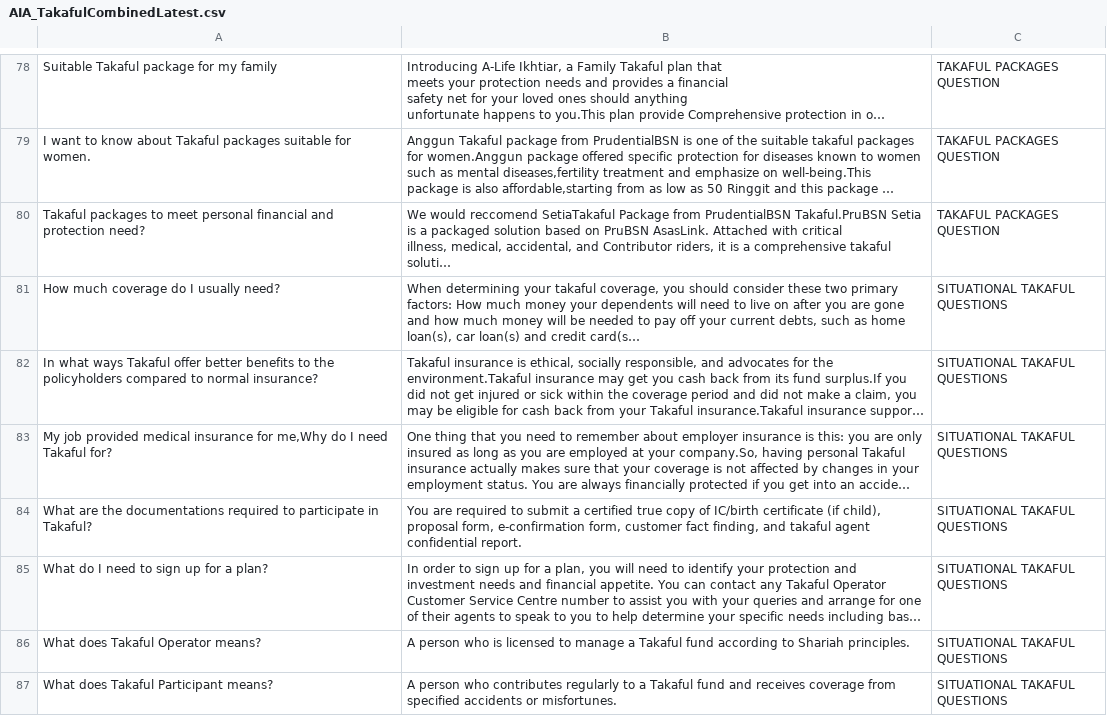
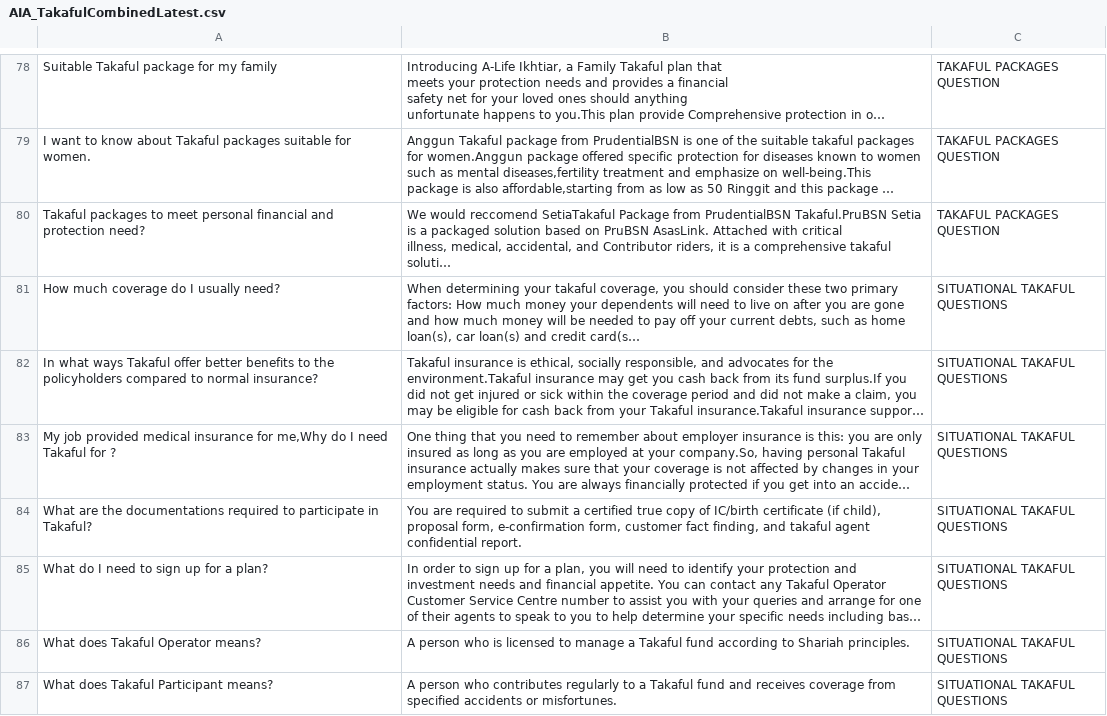
Before and after one commit to Panzer-Kun/STIX3923_TakafulSearchEngine, a CSV file: AIA_TakafulCombinedLatest.csv, drawn as a sheet; only a part is shown, gaps mark what is left out; long unchanged cells end in …; the diff names each change by its address in the sheet, - before the commit and + after, or states it on an @@ line.

Commit message:
Add files via upload

```diff
--- a/AIA_TakafulCombinedLatest.csv
+++ b/AIA_TakafulCombinedLatest.csv
-A83: …need Takaful for?
+A83: …need Takaful for ?
```
